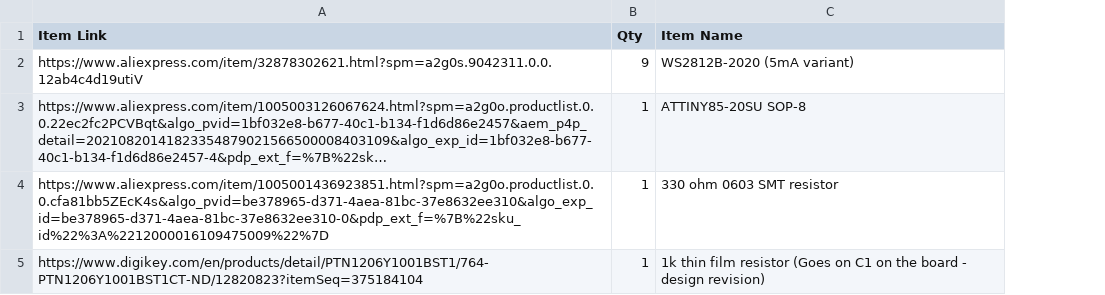
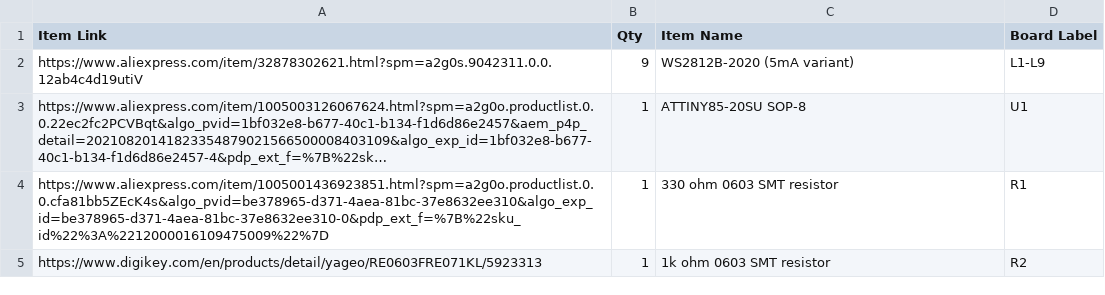
Before and after one commit to mitchellcairns/gbc-rgb-led, a CSV file: gbc-rgb bom.csv, drawn as a sheet; long unchanged cells end in …; removed rows and columns are numbered as before the commit, all else as after; the diff names each change by its address in the sheet, - before the commit and + after, or states it on an @@ line.

Commit message:
Updated board to 1.1

```diff
--- a/gbc-rgb bom.csv
+++ b/gbc-rgb bom.csv
+column D (Board Label), rows 2-4: L1-L9 | U1 | R1
-row 5: https://www.digikey.com/en/products/detail/PTN1206Y1001BST1/764-PTN1206Y1001BST1CT-ND/12820823?itemSeq=375184104 | 1 | 1k thin film resistor (Goes on C1 on the board - design revision)
+row 5: https://www.digikey.com/en/products/detail/yageo/RE0603FRE071KL/5923313 | 1 | 1k ohm 0603 SMT resistor | R2
```
Also changed, not shown: 8 other files.
